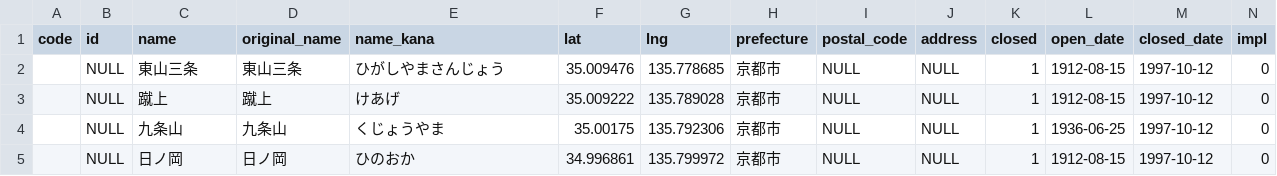
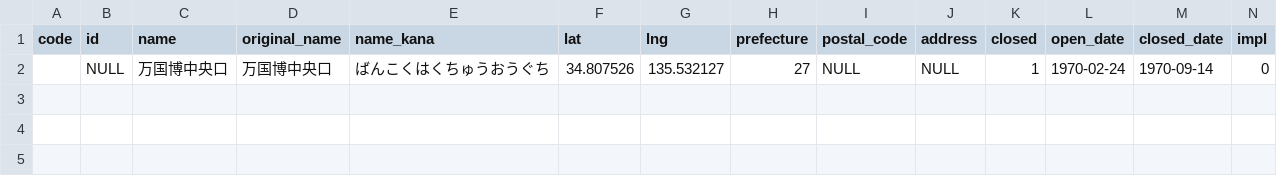
Before and after one commit to Seo-4d696b75/station_database, a CSV file: src/extra/station.csv, drawn as a sheet; only a part is shown; removed rows and columns are numbered as before the commit, all else as after; rows hold the shown columns only; the diff names each change by its address in the sheet, - before the commit and + after, or states it on an @@ line.

```diff
--- a/src/extra/station.csv
+++ b/src/extra/station.csv
-row 2:  | NULL | 東山三条 | 東山三条 | ひがしやまさんじょう | 35.009476 | 135.778685 | 京都市 | NULL | NULL | 1 | 1912-08-15 | 1997-10-12 | 0
-row 3:  | NULL | 蹴上 | 蹴上 | けあげ | 35.009222 | 135.789028 | 京都市 | NULL | NULL | 1 | 1912-08-15 | 1997-10-12 | 0
-row 4:  | NULL | 九条山 | 九条山 | くじょうやま | 35.00175 | 135.792306 | 京都市 | NULL | NULL | 1 | 1936-06-25 | 1997-10-12 | 0
-row 5:  | NULL | 日ノ岡 | 日ノ岡 | ひのおか | 34.996861 | 135.799972 | 京都市 | NULL | NULL | 1 | 1912-08-15 | 1997-10-12 | 0
+row 2:  | NULL | 万国博中央口 | 万国博中央口 | ばんこくはくちゅうおうぐち | 34.807526 | 135.532127 | 27 | NULL | NULL | 1 | 1970-02-24 | 1970-09-14 | 0
```
Also changed, not shown: src/line.csv, src/register.csv, 18 other files.
